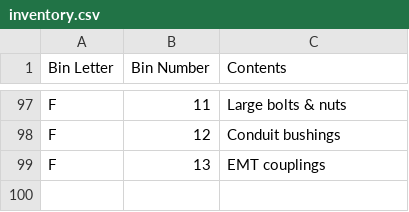
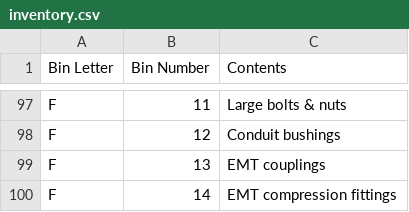
Before and after one commit to rhkim1292/asti-inventory, a CSV file: inventory.csv, drawn as a sheet; only a part is shown, gaps mark what is left out.

```diff
--- a/inventory.csv
+++ b/inventory.csv
@@ -99 +99,2 @@ F,12,Conduit bushings
 F,13,EMT couplings
+F,14,EMT compression fittings
```
Also changed, not shown: inventory-detail.csv, 1 other file.
